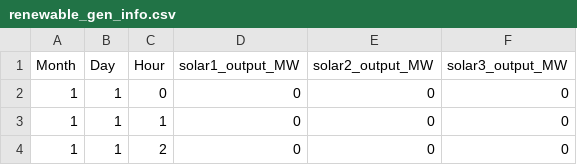
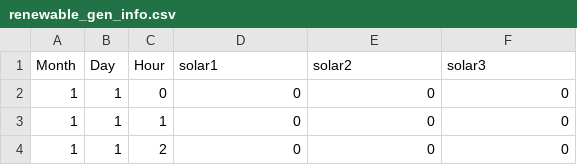
Before and after one commit to kynanwh/VPPA-Simulation-Shiny-Project_ESM244, a CSV file: revenue_model_kwh/renewable_gen_info.csv, drawn as a sheet; only a part is shown.

Commit message:
Downloaded 2015-2018 Wholesale Data Wrangled Data Restructured Shiny App Made some progress on figures and interconnections with reactive functions

```diff
--- a/revenue_model_kwh/renewable_gen_info.csv
+++ b/revenue_model_kwh/renewable_gen_info.csv
@@ -1,2 +1,2 @@
-Month,Day,Hour,solar1_output_MW,solar2_output_MW,solar3_output_MW
+Month,Day,Hour,solar1,solar2,solar3
 1,1,0,0,0,0
```
Also changed, not shown: 6 other files.
